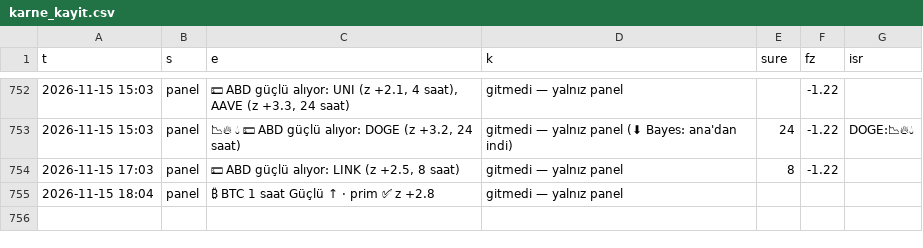
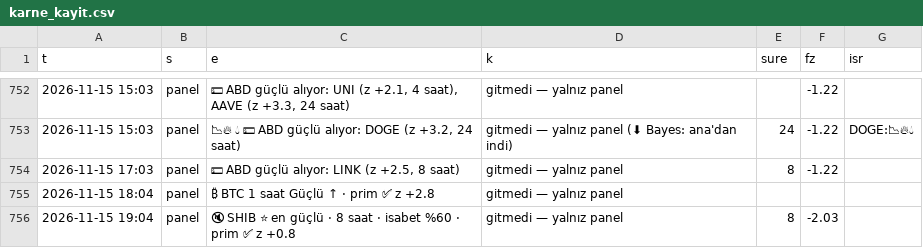
Before and after one commit to aslanklc04/btc-tahmin, a CSV file: durum/karne_kayit.csv, drawn as a sheet; only a part is shown, gaps mark what is left out; the diff names each change by its address in the sheet, - before the commit and + after, or states it on an @@ line.

```diff
--- a/durum/karne_kayit.csv
+++ b/durum/karne_kayit.csv
+row 756: 2026-11-15 19:04 | panel | 🔇 SHIB ⭐ en güçlü · 8 saat · isabet %60 · prim ✅ z +0.8 | gitmedi — yalnız panel | 8 | -2.03
```
Also changed, not shown: durum/defter_kayit.csv, durum/opsiyon.csv, 8 other files.
